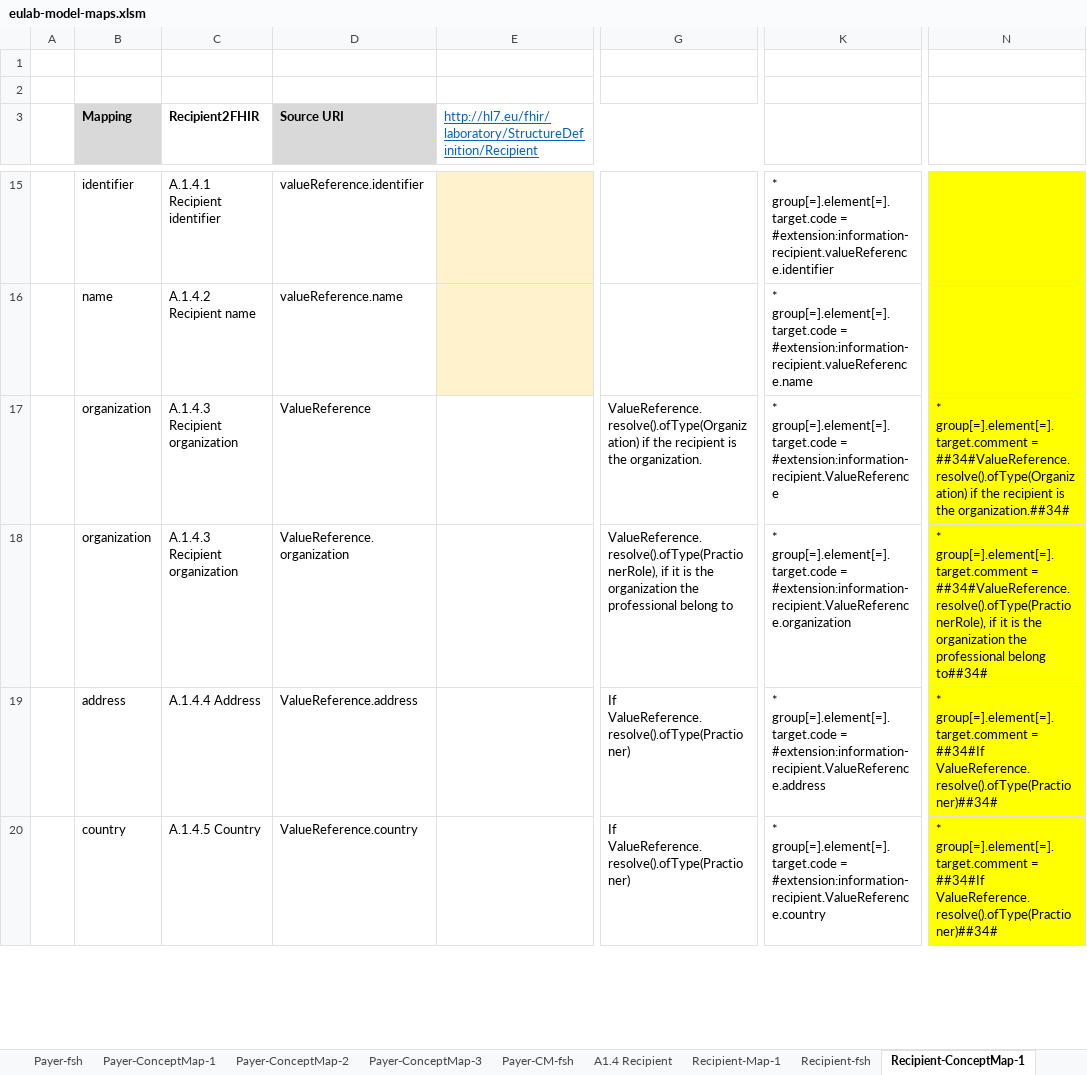
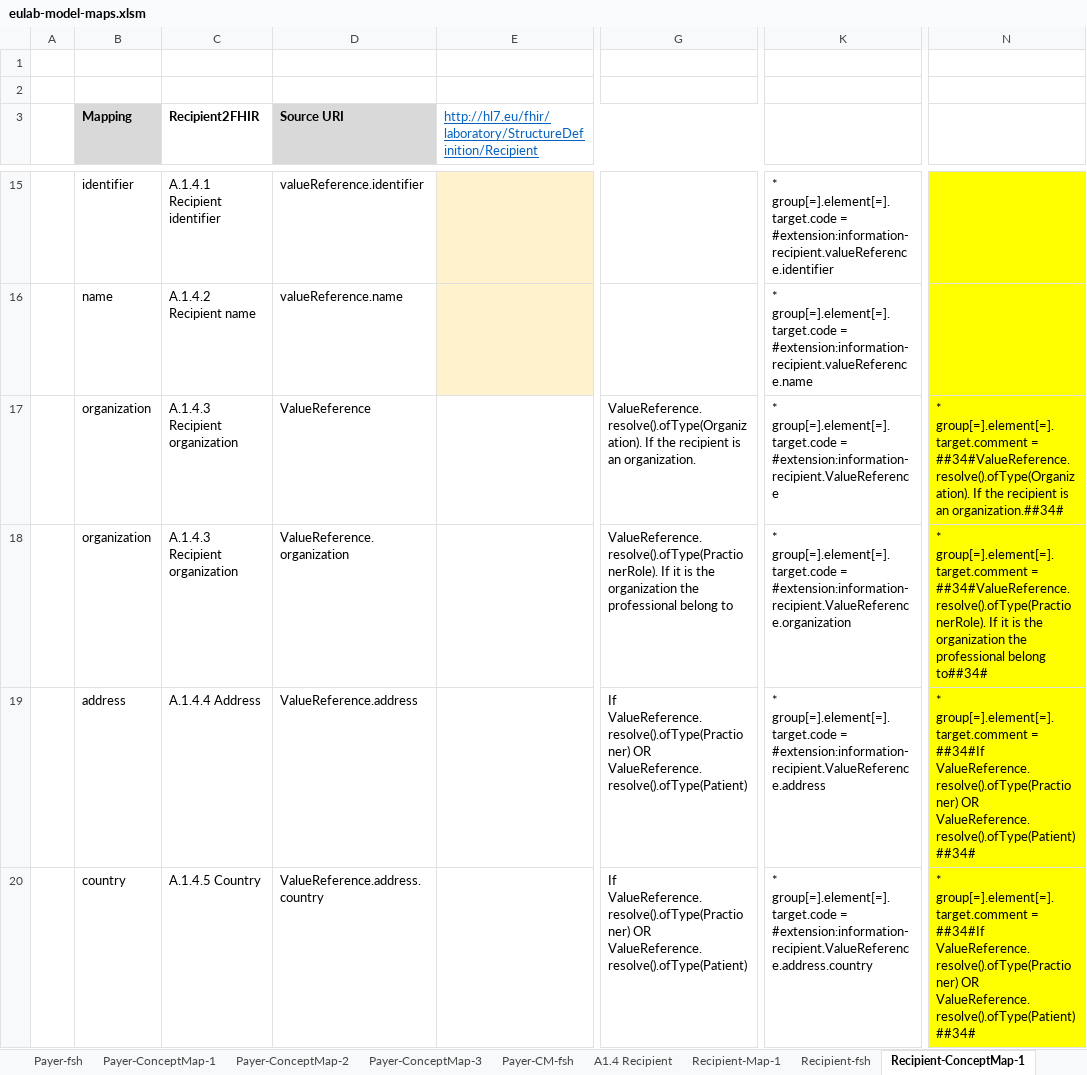
Before and after one commit to hl7-eu/laboratory, an Excel workbook: src-models/eulab-model-maps.xlsm, sheet Recipient-ConceptMap-1, drawn as a sheet; only a part is shown, gaps mark what is left out; values as stored, in another font and other column widths than the file's, no borders; the diff covers the shown part only; the diff names each change by its address in the sheet, - before the commit and + after, or states it on an @@ line.

Commit message:
https://jira.hl7.org/browse/FHIR-43212

```diff
--- a/src-models/eulab-model-maps.xlsm (sheet Recipient-ConceptMap-1)
+++ b/src-models/eulab-model-maps.xlsm (sheet Recipient-ConceptMap-1)
-G17: ValueReference.resolve().ofType(Organization) if the recipient is the organization.
+G17: ValueReference.resolve().ofType(Organization). If the recipient is an organization.
-N17: …group[=].element[=].target.comment = ##34#ValueReference.resolve().ofType(Organization) if the recipient is the organization.##34#
+N17: …group[=].element[=].target.comment = ##34#ValueReference.resolve().ofType(Organization). If the recipient is an organization.##34#
-G18: ValueReference.resolve().ofType(PractionerRole), if it is…
+G18: ValueReference.resolve().ofType(PractionerRole). If it is…
-N18: …group[=].element[=].target.comment = ##34#ValueReference.resolve().ofType(PractionerRole), if it is…
+N18: …group[=].element[=].target.comment = ##34#ValueReference.resolve().ofType(PractionerRole). If it is…
-G19:G20: If ValueReference.resolve().ofType(Practioner)
+G19:G20: If ValueReference.resolve().ofType(Practioner) OR ValueReference.resolve().ofType(Patient)
-N19:N20: …= ##34#If ValueReference.resolve().ofType(Practioner)##34#
+N19:N20: …= ##34#If ValueReference.resolve().ofType(Practioner) OR ValueReference.resolve().ofType(Patient)##34#
-D20 (Source URI): ValueReference.country
+D20 (Source URI): ValueReference.address.country
-K20: …group[=].element[=].target.code = #extension:information-recipient.ValueReference.country
+K20: …group[=].element[=].target.code = #extension:information-recipient.ValueReference.address.country
```
Also changed, not shown: 11 edited cells elsewhere in this sheet, sheet Recipient-CM-fsh, 1 other file.
